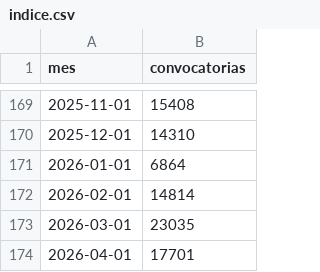
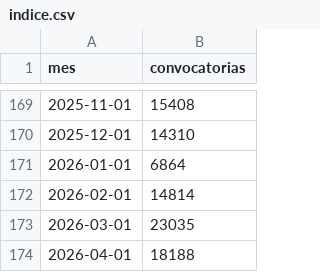
Before and after one commit to BayronFdez/Fork, a CSV file: indice.csv, drawn as a sheet; only a part is shown, gaps mark what is left out.

Commit message:
[ci] 2026-04-30

```diff
--- a/indice.csv
+++ b/indice.csv
@@ -173,2 +173,2 @@ mes,convocatorias
 2026-03-01,23035
-2026-04-01,17701
+2026-04-01,18188
```
